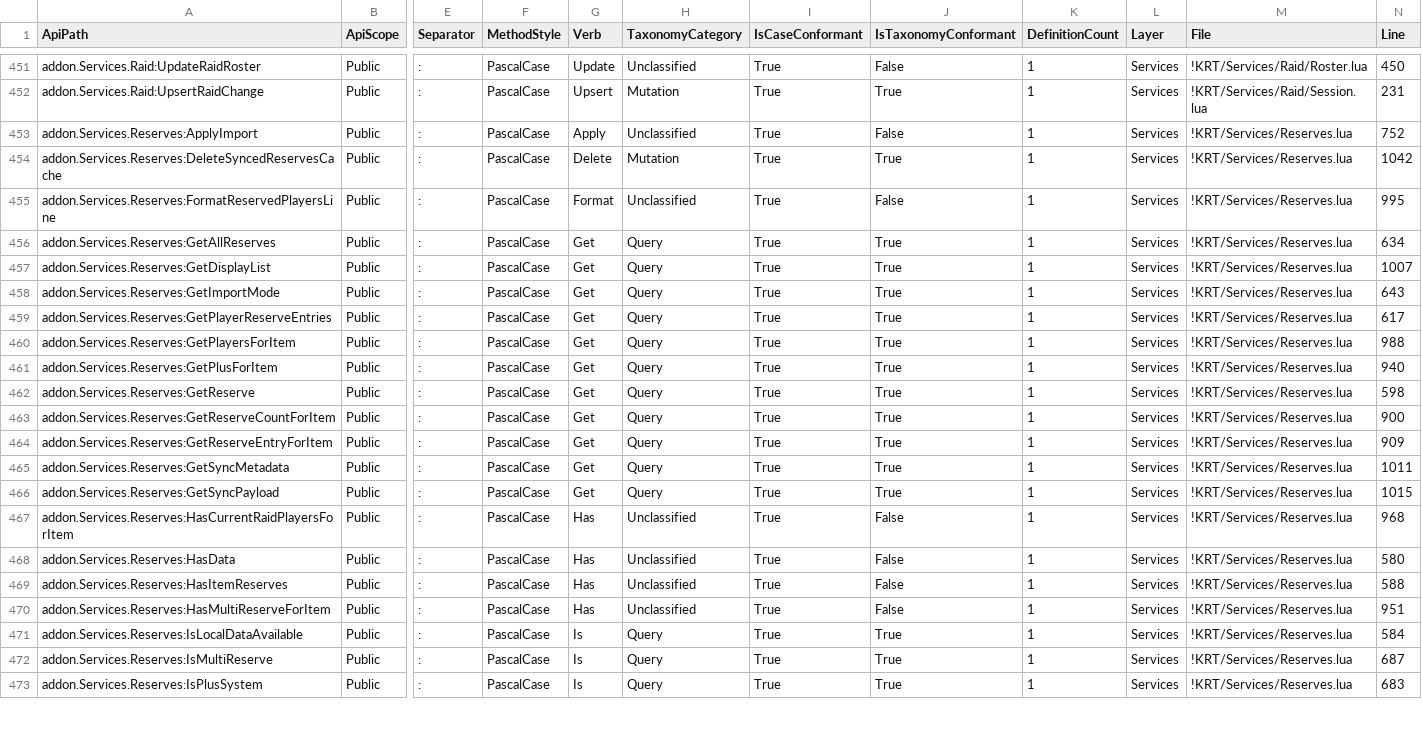
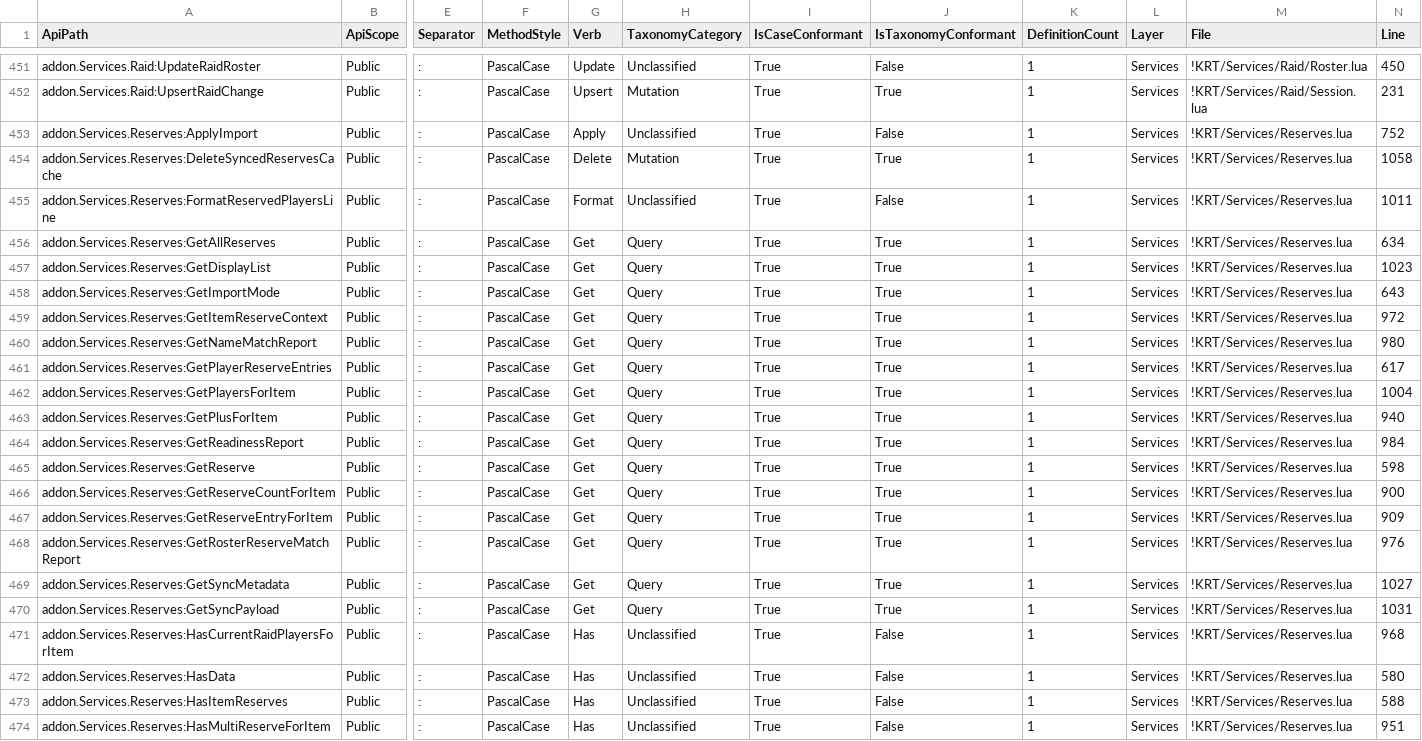
Before and after one commit to sk1zzovsmx/KRT-improved, a CSV file: docs/API_REGISTRY_PUBLIC.csv, drawn as a sheet; only a part is shown, gaps mark what is left out; the shorter side is filled out with more unchanged rows; addresses are those after the commit; rows hold the shown columns only; the diff covers the shown part only; the diff names each change by its address in the sheet, - before the commit and + after, or states it on an @@ line.

```diff
--- a/docs/API_REGISTRY_PUBLIC.csv
+++ b/docs/API_REGISTRY_PUBLIC.csv
-N454 (Line): 1042
+N454 (Line): 1058
-N455 (Line): 995
+N455 (Line): 1011
-N457 (Line): 1007
+N457 (Line): 1023
+row 459: addon.Services.Reserves:GetItemReserveContext | Public | : | PascalCase | Get | Query | True | True | 1 | Services | !KRT/Services/Reserves.lua | 972
+row 460: addon.Services.Reserves:GetNameMatchReport | Public | : | PascalCase | Get | Query | True | True | 1 | Services | !KRT/Services/Reserves.lua | 980
-N462 (Line): 988
+N462 (Line): 1004
+row 464: addon.Services.Reserves:GetReadinessReport | Public | : | PascalCase | Get | Query | True | True | 1 | Services | !KRT/Services/Reserves.lua | 984
+row 468: addon.Services.Reserves:GetRosterReserveMatchReport | Public | : | PascalCase | Get | Query | True | True | 1 | Services | !KRT/Services/Reserves.lua | 976
-N469 (Line): 1011
+N469 (Line): 1027
-N470 (Line): 1015
+N470 (Line): 1031
```
Also changed, not shown: 4 added rows and 79 edited cells elsewhere in this file, docs/API_REGISTRY.csv, docs/API_REGISTRY_INTERNAL.csv, 6 other files.
